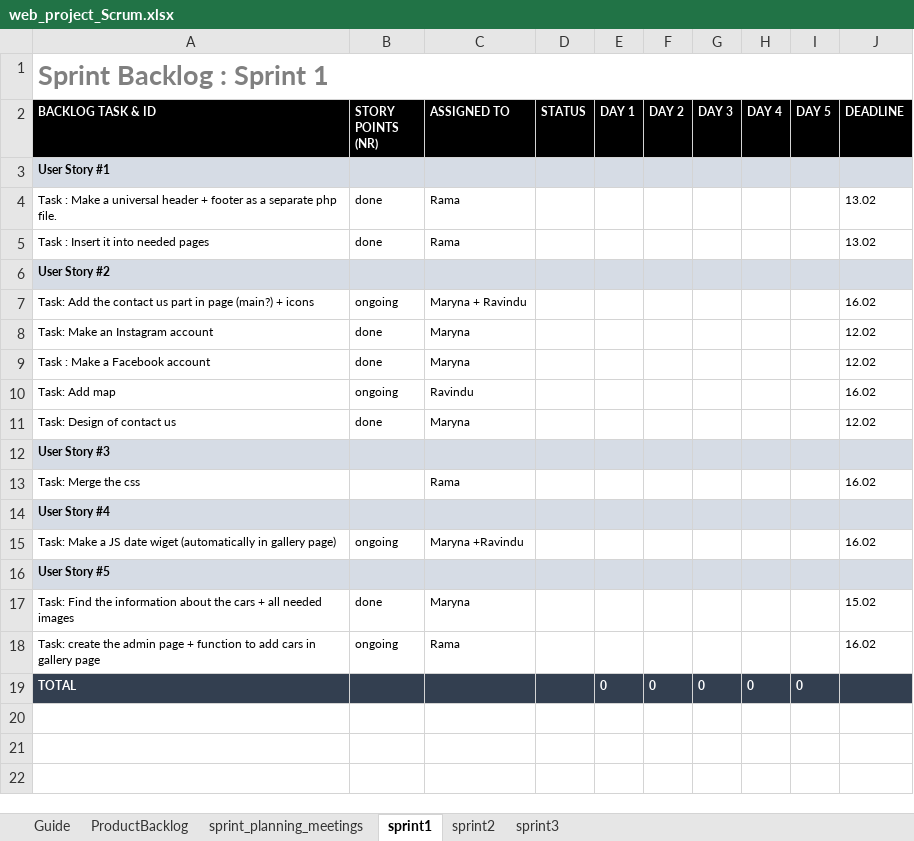
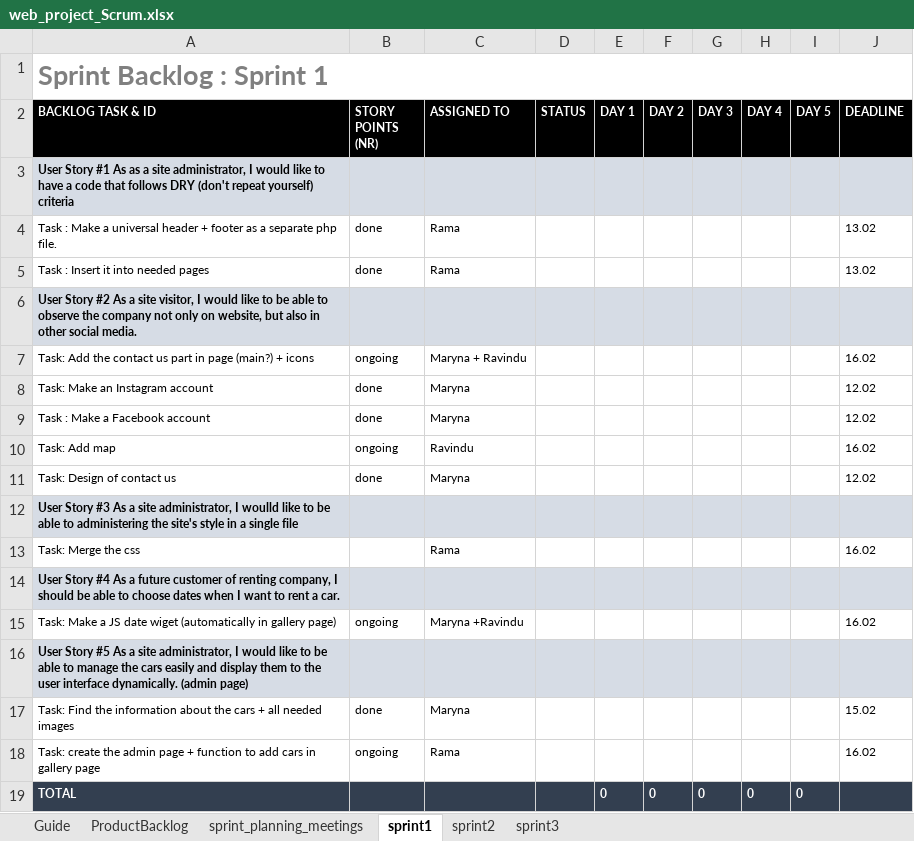
Before and after one commit to musia-k/project, an Excel workbook: web_project_Scrum.xlsx, sheet sprint1, drawn as a sheet; values as stored, in another font and other column widths than the file's, no borders; the diff names each change by its address in the sheet, - before the commit and + after, or states it on an @@ line.

```diff
--- a/web_project_Scrum.xlsx (sheet sprint1)
+++ b/web_project_Scrum.xlsx (sheet sprint1)
-A3 (BACKLOG TASK & ID): …Story #1
+A3 (BACKLOG TASK & ID): …Story #1 As as a site administrator, I would like to have a code that follows DRY (don't repeat yourself) criteria
-A6 (BACKLOG TASK & ID): …Story #2
+A6 (BACKLOG TASK & ID): …Story #2 As a site visitor, I would like to be able to observe the company not only on website, but also in other social media.
-A12 (BACKLOG TASK & ID): …Story #3
+A12 (BACKLOG TASK & ID): …Story #3 As a site administrator, I woulld like to be able to administering the site's style in a single file
-A14 (BACKLOG TASK & ID): …Story #4
+A14 (BACKLOG TASK & ID): …Story #4 As a future customer of renting company, I should be able to choose dates when I want to rent a car.
-A16 (BACKLOG TASK & ID): …Story #5
+A16 (BACKLOG TASK & ID): …Story #5 As a site administrator, I would like to be able to manage the cars easily and display them to the user interface dynamically. (admin page)
```
Also changed, not shown: sheet sprint_planning_meetings, sheet ProductBacklog.
